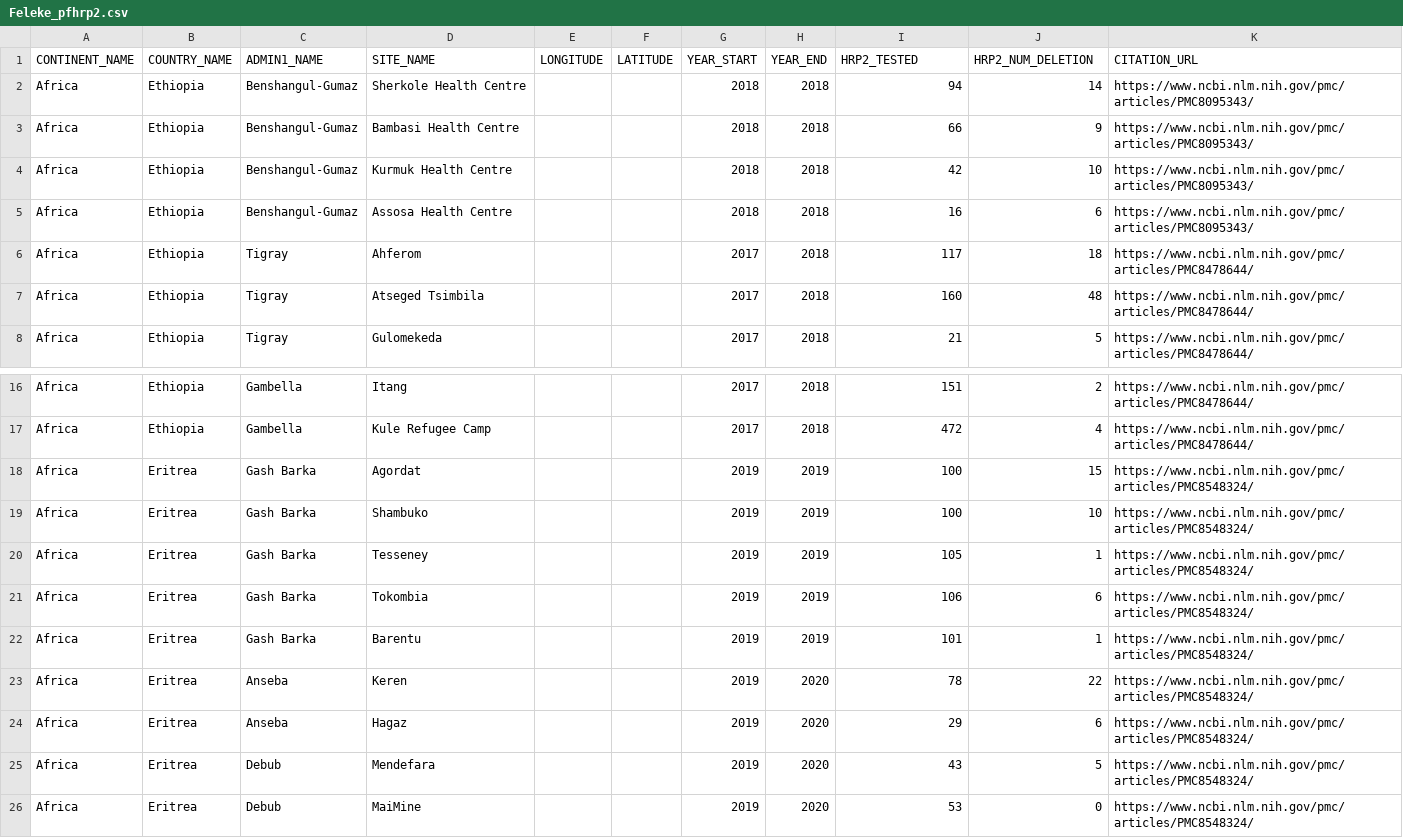
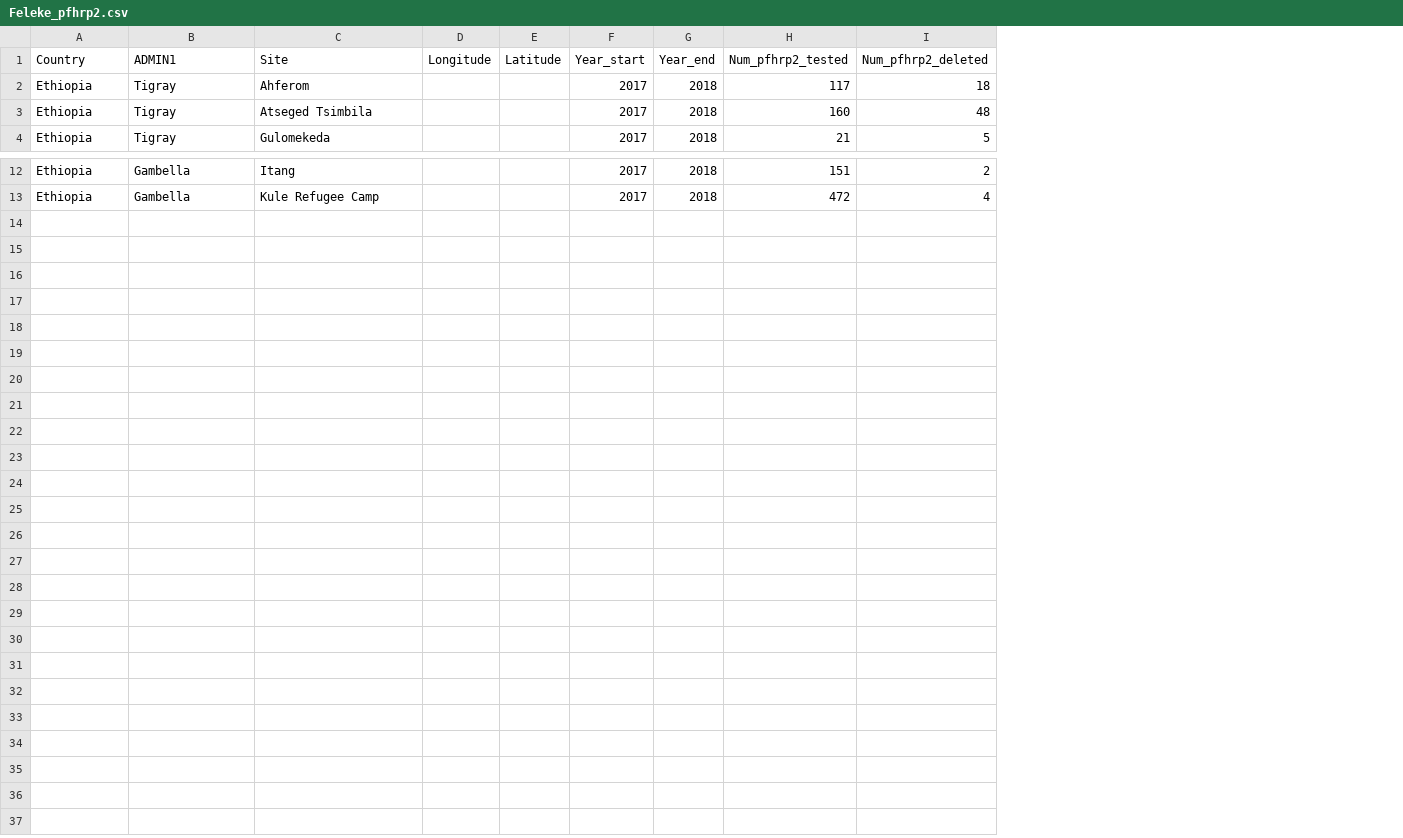
Before and after one commit to mrc-ide/PGEforge, a CSV file: tutorials/DRpower/Feleke_pfhrp2.csv, drawn as a sheet; only a part is shown, gaps mark what is left out; removed rows and columns are numbered as before the commit, all else as after; the diff names each change by its address in the sheet, - before the commit and + after, or states it on an @@ line.

Commit message:
completed tutorials using DRpower v1.0.2

```diff
--- a/tutorials/DRpower/Feleke_pfhrp2.csv
+++ b/tutorials/DRpower/Feleke_pfhrp2.csv
-column A, rows 6-8: all Africa; rows 16-17: Africa | Africa
-column E, empty
-column F, empty
+column D, empty
+column E, empty
-column K, rows 6-8: all https://www.ncbi.nlm.nih.gov/pmc/articles/PMC8478644/; rows 16-17: https://www.ncbi.nlm.nih.gov/pmc/articles/PMC8478644/ | https://www.ncbi.nlm.nih.gov/pmc/articles/PMC8478644/
-row 1: CONTINENT_NAME | COUNTRY_NAME | ADMIN1_NAME | SITE_NAME | LONGITUDE | LATITUDE | YEAR_START | YEAR_END | HRP2_TESTED | HRP2_NUM_DELETION | CITATION_URL
-row 2: Africa | Ethiopia | Benshangul-Gumaz | Sherkole Health Centre |  |  | 2018 | 2018 | 94 | 14 | https://www.ncbi.nlm.nih.gov/pmc/articles/PMC8095343/
-row 3: Africa | Ethiopia | Benshangul-Gumaz | Bambasi Health Centre |  |  | 2018 | 2018 | 66 | 9 | https://www.ncbi.nlm.nih.gov/pmc/articles/PMC8095343/
-row 4: Africa | Ethiopia | Benshangul-Gumaz | Kurmuk Health Centre |  |  | 2018 | 2018 | 42 | 10 | https://www.ncbi.nlm.nih.gov/pmc/articles/PMC8095343/
-row 5: Africa | Ethiopia | Benshangul-Gumaz | Assosa Health Centre |  |  | 2018 | 2018 | 16 | 6 | https://www.ncbi.nlm.nih.gov/pmc/articles/PMC8095343/
+row 1: Country | ADMIN1 | Site | Longitude | Latitude | Year_start | Year_end | Num_pfhrp2_tested | Num_pfhrp2_deleted
-row 18: Africa | Eritrea | Gash Barka | Agordat |  |  | 2019 | 2019 | 100 | 15 | https://www.ncbi.nlm.nih.gov/pmc/articles/PMC8548324/
-row 19: Africa | Eritrea | Gash Barka | Shambuko |  |  | 2019 | 2019 | 100 | 10 | https://www.ncbi.nlm.nih.gov/pmc/articles/PMC8548324/
-row 20: Africa | Eritrea | Gash Barka | Tesseney |  |  | 2019 | 2019 | 105 | 1 | https://www.ncbi.nlm.nih.gov/pmc/articles/PMC8548324/
-row 21: Africa | Eritrea | Gash Barka | Tokombia |  |  | 2019 | 2019 | 106 | 6 | https://www.ncbi.nlm.nih.gov/pmc/articles/PMC8548324/
-row 22: Africa | Eritrea | Gash Barka | Barentu |  |  | 2019 | 2019 | 101 | 1 | https://www.ncbi.nlm.nih.gov/pmc/articles/PMC8548324/
-row 23: Africa | Eritrea | Anseba | Keren |  |  | 2019 | 2020 | 78 | 22 | https://www.ncbi.nlm.nih.gov/pmc/articles/PMC8548324/
-row 24: Africa | Eritrea | Anseba | Hagaz |  |  | 2019 | 2020 | 29 | 6 | https://www.ncbi.nlm.nih.gov/pmc/articles/PMC8548324/
-row 25: Africa | Eritrea | Debub | Mendefara |  |  | 2019 | 2020 | 43 | 5 | https://www.ncbi.nlm.nih.gov/pmc/articles/PMC8548324/
-row 26: Africa | Eritrea | Debub | MaiMine |  |  | 2019 | 2020 | 53 | 0 | https://www.ncbi.nlm.nih.gov/pmc/articles/PMC8548324/
```
Also changed, not shown: tutorials/DRpower/summary_sheet.csv, 8 other files.
